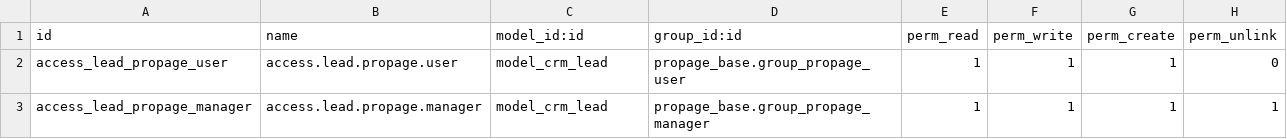
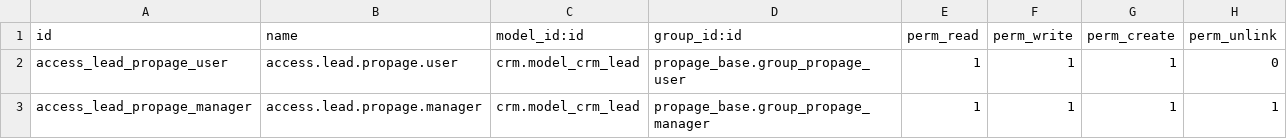
Before and after one commit to houssine78/propage-s, a CSV file: custom-addons/propage_base/security/ir.model.access.csv, drawn as a sheet.

Commit message:
[FIX] fix missing prefix in model declaration in access rights

```diff
--- a/custom-addons/propage_base/security/ir.model.access.csv
+++ b/custom-addons/propage_base/security/ir.model.access.csv
@@ -1,3 +1,3 @@
 id,name,model_id:id,group_id:id,perm_read,perm_write,perm_create,perm_unlink
-access_lead_propage_user,access.lead.propage.user,model_crm_lead,propage_base.group_propage_user,1,1,1,0
-access_lead_propage_manager,access.lead.propage.manager,model_crm_lead,propage_base.group_propage_manager,1,1,1,1
+access_lead_propage_user,access.lead.propage.user,crm.model_crm_lead,propage_base.group_propage_user,1,1,1,0
+access_lead_propage_manager,access.lead.propage.manager,crm.model_crm_lead,propage_base.group_propage_manager,1,1,1,1
```
